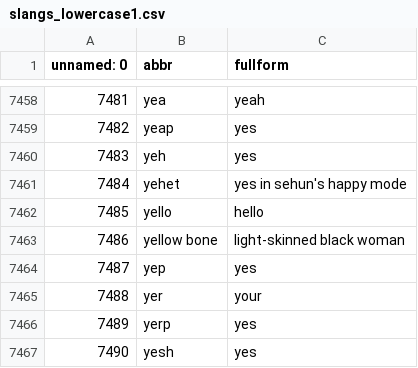
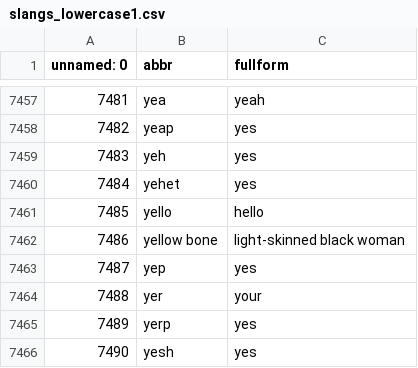
Before and after one commit to dinadz04/datalagi, a CSV file: slangs_lowercase1.csv, drawn as a sheet; only a part is shown, gaps mark what is left out; the diff covers the shown part only.

```diff
--- a/slangs_lowercase1.csv
+++ b/slangs_lowercase1.csv
@@ -7460,3 +7459,3 @@ unnamed: 0,abbr,fullform
 7483,yeh,yes
-7484,yehet,yes in sehun's happy mode
+7484,yehet,yes
 7485,yello,hello
```
Also changed, not shown: 12 added rows, 1 removed row and 2 edited cells elsewhere in this file.
